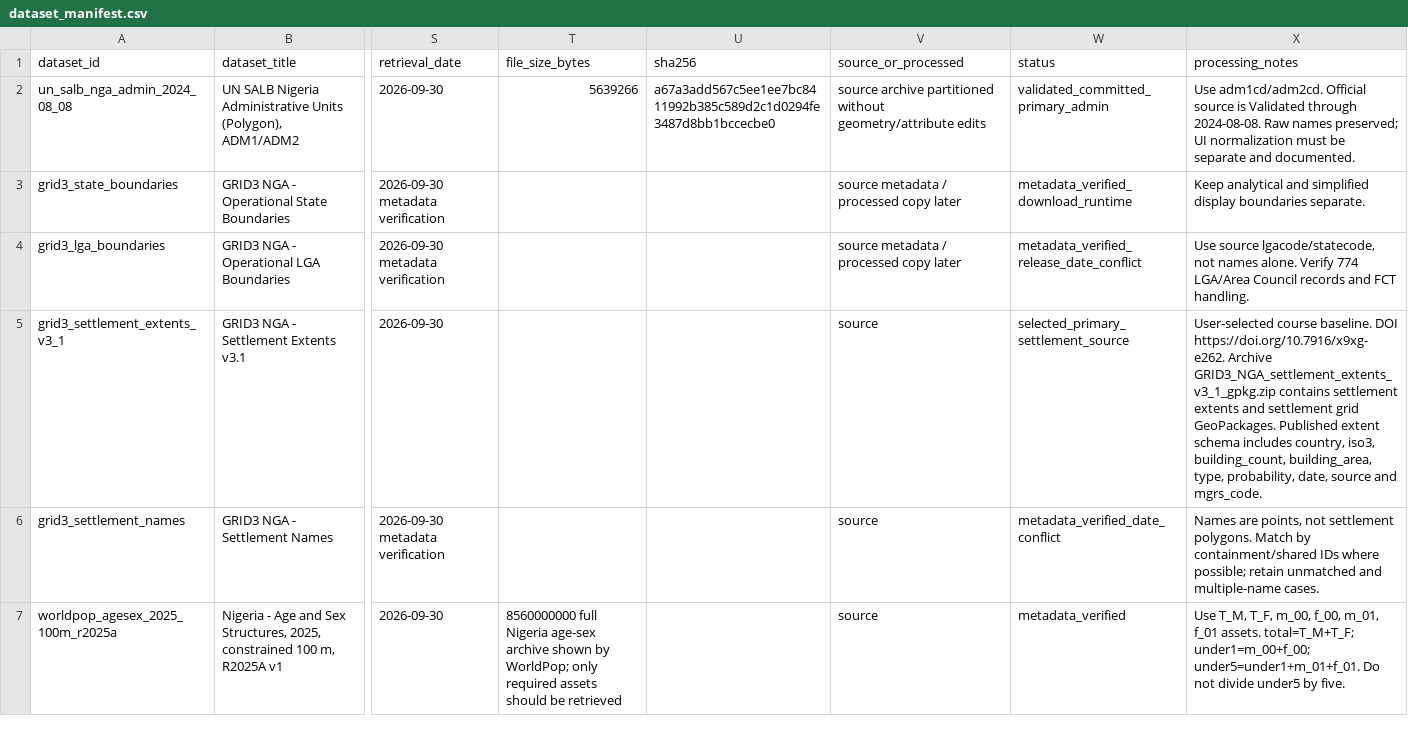
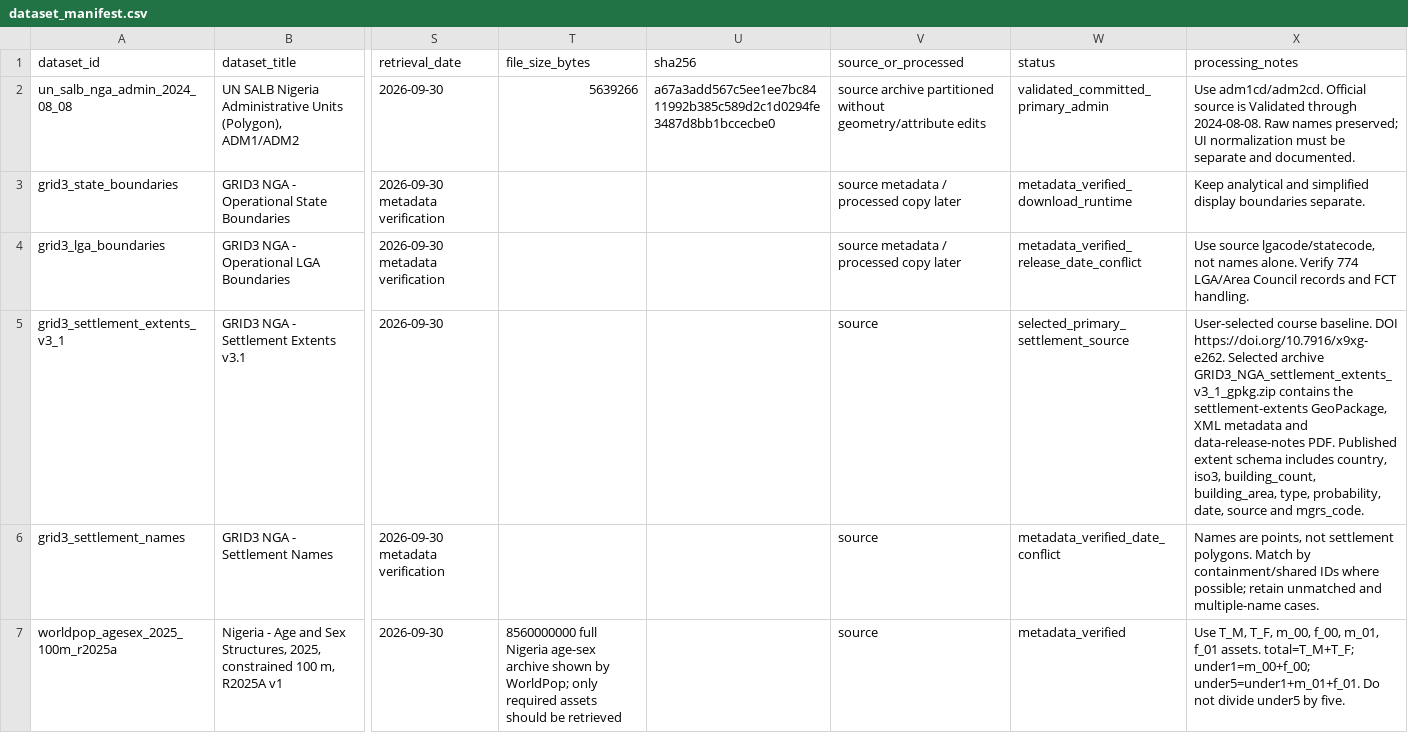
Before and after one commit to zubairgis/nigeria-population-demography-course, a CSV file: config/dataset_manifest.csv, drawn as a sheet; only a part is shown, gaps mark what is left out; the diff names each change by its address in the sheet, - before the commit and + after, or states it on an @@ line.

Commit message:
Correct GRID3 v3.1 archive description

```diff
--- a/config/dataset_manifest.csv
+++ b/config/dataset_manifest.csv
-X5 (processing_notes): …DOI https://doi.org/10.7916/x9xg-e262. Archive GRID3_NGA_settlement_extents_v3_1_gpkg.zip contains settlement extents and settlement grid GeoPackages. Published extent…
+X5 (processing_notes): …DOI https://doi.org/10.7916/x9xg-e262. Selected archive GRID3_NGA_settlement_extents_v3_1_gpkg.zip contains the settlement-extents GeoPackage, XML metadata and data-release-notes PDF. Published extent…
```
